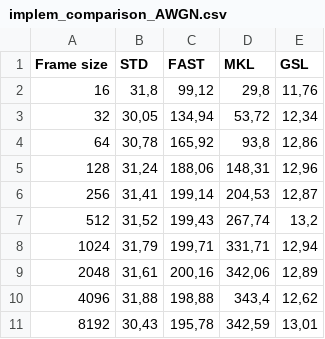
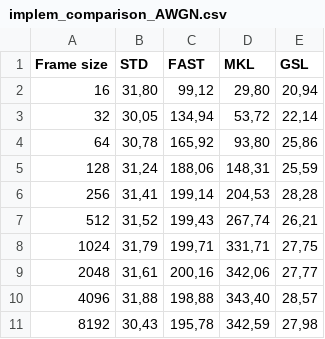
Before and after one commit to aff3ct/aff3ct, a CSV file: doc/sphinx/source/simulation/parameters/chn/implem_comparison_AWGN.csv, drawn as a sheet.

```diff
--- a/doc/sphinx/source/simulation/parameters/chn/implem_comparison_AWGN.csv
+++ b/doc/sphinx/source/simulation/parameters/chn/implem_comparison_AWGN.csv
@@ -1,11 +1,11 @@
 Frame size;STD;FAST;MKL;GSL
-16;31,8;99,12;29,8;11,76
-32;30,05;134,94;53,72;12,34
-64;30,78;165,92;93,8;12,86
-128;31,24;188,06;148,31;12,96
-256;31,41;199,14;204,53;12,87
-512;31,52;199,43;267,74;13,2
-1024;31,79;199,71;331,71;12,94
-2048;31,61;200,16;342,06;12,89
-4096;31,88;198,88;343,4;12,62
-8192;30,43;195,78;342,59;13,01
+16  ;31,80; 99,12; 29,80;20,94
+32  ;30,05;134,94; 53,72;22,14
+64  ;30,78;165,92; 93,80;25,86
+128 ;31,24;188,06;148,31;25,59
+256 ;31,41;199,14;204,53;28,28
+512 ;31,52;199,43;267,74;26,21
+1024;31,79;199,71;331,71;27,75
+2048;31,61;200,16;342,06;27,77
+4096;31,88;198,88;343,40;28,57
+8192;30,43;195,78;342,59;27,98
```
Also changed, not shown: 1 other file.
